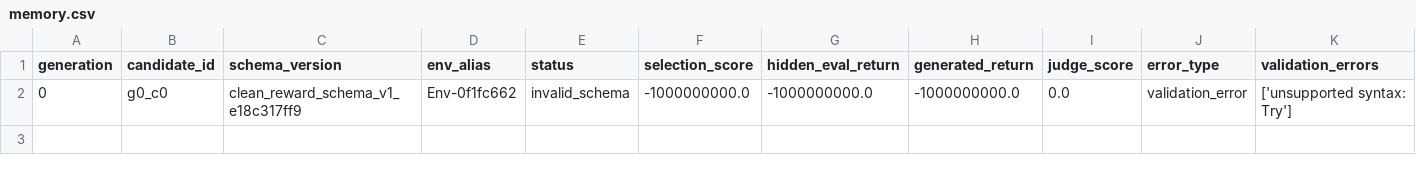
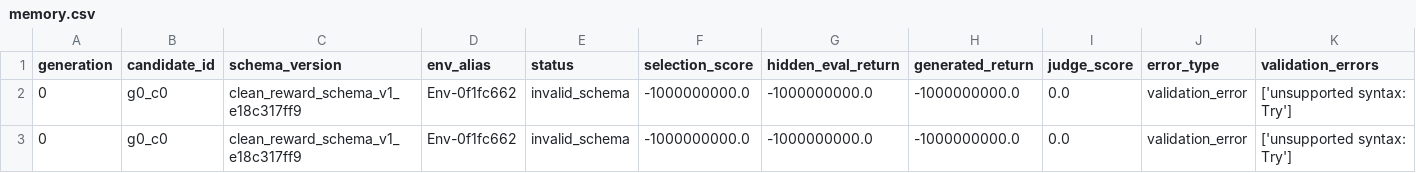
Before and after one commit to Nicole-ying/stable-eureka, a CSV file: runs/mvp_cartpole_mock/memory.csv, drawn as a sheet; only a part is shown; rows hold the shown columns only; the diff names each change by its address in the sheet, - before the commit and + after, or states it on an @@ line.

Commit message:
clean v2

```diff
--- a/runs/mvp_cartpole_mock/memory.csv
+++ b/runs/mvp_cartpole_mock/memory.csv
+row 3: 0 | g0_c0 | clean_reward_schema_v1_e18c317ff9 | Env-0f1fc662 | invalid_schema | -1000000000.0 | -1000000000.0 | -1000000000.0 | 0.0 | validation_error | ['unsupported syntax: Try']
```
Also changed, not shown: 16 other files.
